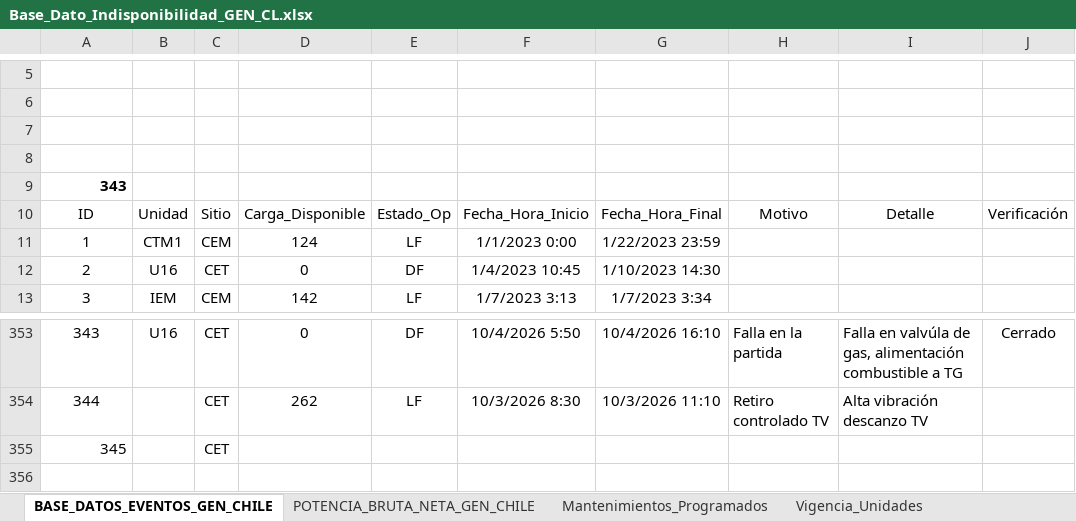
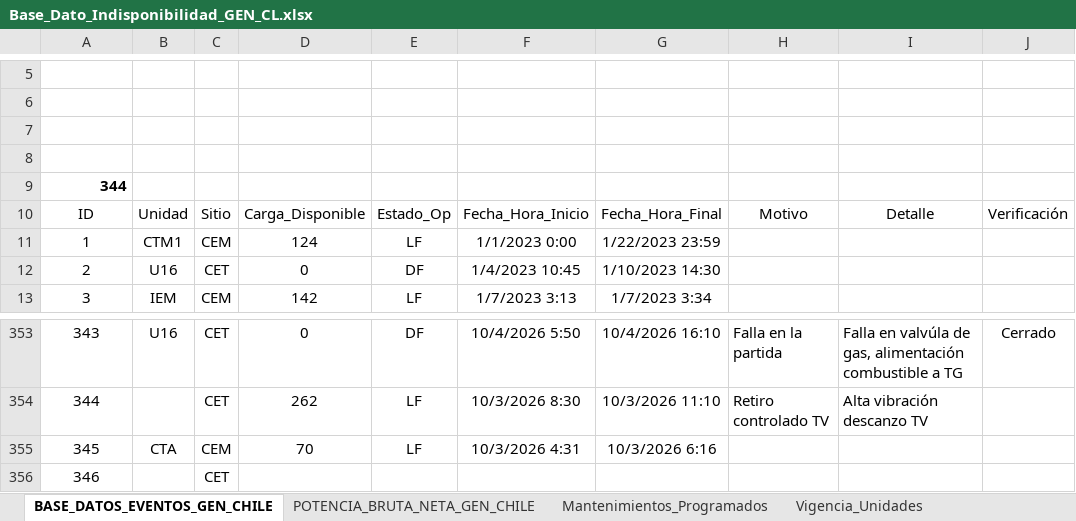
Before and after one commit to auxchecho/gen-cl-indisponibilidad, an Excel workbook: Base_Dato_Indisponibilidad_GEN_CL.xlsx, sheet BASE_DATOS_EVENTOS_GEN_CHILE, drawn as a sheet; only a part is shown, gaps mark what is left out; values as stored, in another font and other column widths than the file's, no borders; charts and pictures and table styles not drawn; addresses are those after the commit; the diff names each change by its address in the sheet, - before the commit and + after, or states it on an @@ line.

Commit message:
Actualización automática desde SharePoint

```diff
--- a/Base_Dato_Indisponibilidad_GEN_CL.xlsx (sheet BASE_DATOS_EVENTOS_GEN_CHILE)
+++ b/Base_Dato_Indisponibilidad_GEN_CL.xlsx (sheet BASE_DATOS_EVENTOS_GEN_CHILE)
@@ column A renumbered from row 9 down @@
+row 355: 345 | CTA | CEM | 70 | LF | 10/3/2026 4:31 | 10/3/2026 6:16
-A356 alignment: right
+A356 alignment: center
```
